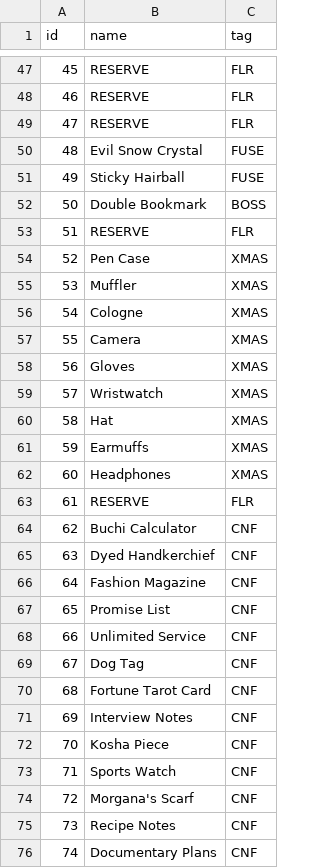
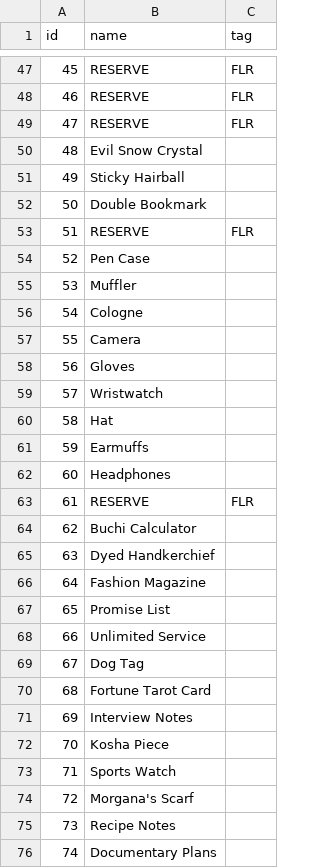
Before and after one commit to zarroboogs/p5-ct, a TSV file: data/key.tsv (was data/inv_key.tsv), drawn as a sheet; only a part is shown, gaps mark what is left out; the diff covers the shown part only.

```diff
--- a/data/inv_key.tsv
+++ b/data/key.tsv
@@ -49,28 +49,28 @@ id	name	tag
 47	RESERVE	FLR
-48	Evil Snow Crystal	FUSE
-49	Sticky Hairball	FUSE
-50	Double Bookmark	BOSS
+48	Evil Snow Crystal	
+49	Sticky Hairball	
+50	Double Bookmark	
 51	RESERVE	FLR
-52	Pen Case	XMAS
-53	Muffler	XMAS
-54	Cologne	XMAS
-55	Camera	XMAS
-56	Gloves	XMAS
-57	Wristwatch	XMAS
-58	Hat	XMAS
-59	Earmuffs	XMAS
-60	Headphones	XMAS
+52	Pen Case	
+53	Muffler	
+54	Cologne	
+55	Camera	
+56	Gloves	
+57	Wristwatch	
+58	Hat	
+59	Earmuffs	
+60	Headphones	
 61	RESERVE	FLR
-62	Buchi Calculator	CNF
-63	Dyed Handkerchief	CNF
-64	Fashion Magazine	CNF
-65	Promise List	CNF
-66	Unlimited Service	CNF
-67	Dog Tag	CNF
-68	Fortune Tarot Card	CNF
-69	Interview Notes	CNF
-70	Kosha Piece	CNF
-71	Sports Watch	CNF
-72	Morgana's Scarf	CNF
-73	Recipe Notes	CNF
-74	Documentary Plans	CNF
+62	Buchi Calculator	
+63	Dyed Handkerchief	
+64	Fashion Magazine	
+65	Promise List	
+66	Unlimited Service	
+67	Dog Tag	
+68	Fortune Tarot Card	
+69	Interview Notes	
+70	Kosha Piece	
+71	Sports Watch	
+72	Morgana's Scarf	
+73	Recipe Notes	
+74	Documentary Plans	
```
Also changed, not shown: 79 edited cells elsewhere in this file, data/melee.tsv, data/outfit.tsv, 31 other files.
